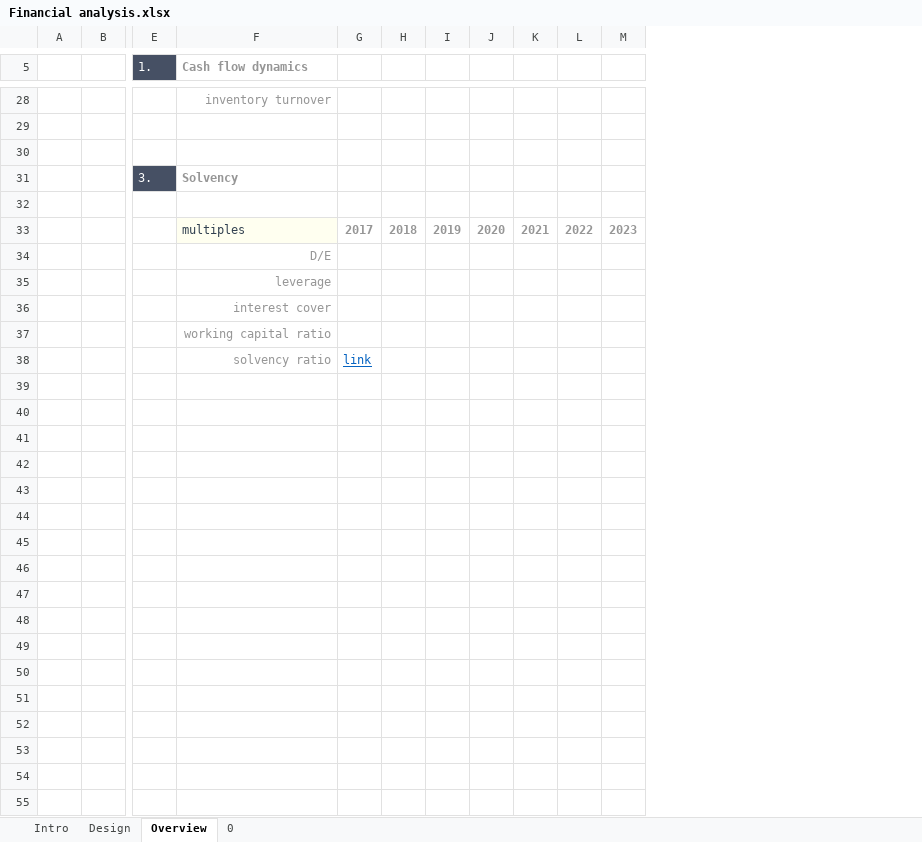
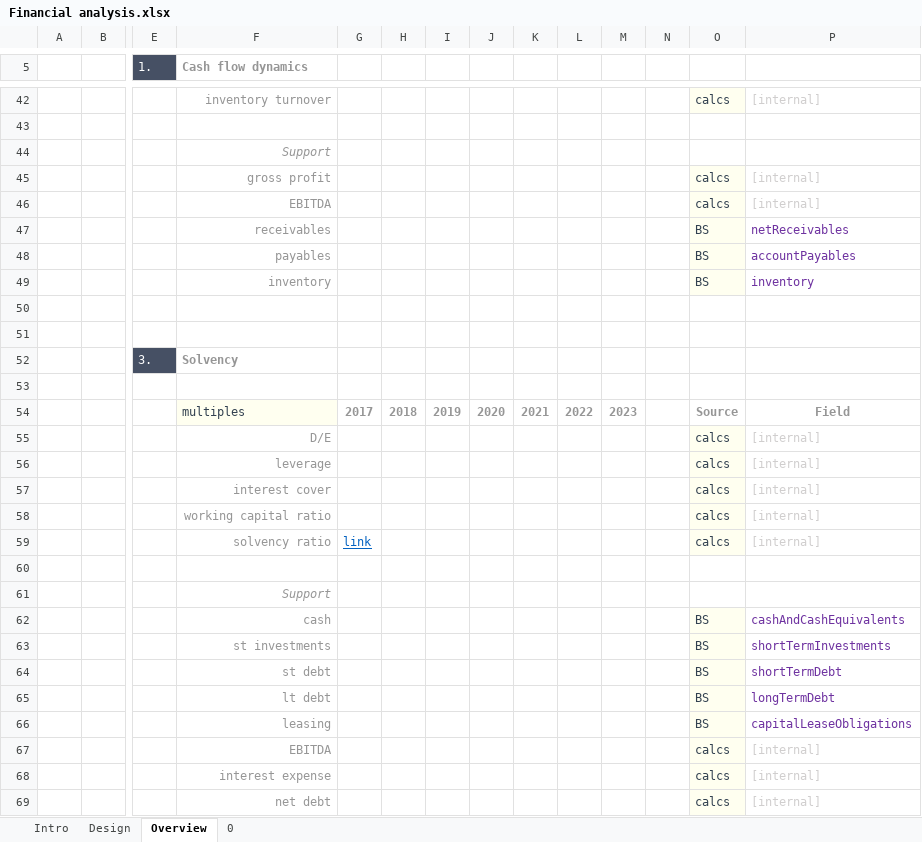
Before and after one commit to sleepper/investmentstrategies, an Excel workbook: profiles/ADBE/Financial analysis.xlsx, sheet Overview, drawn as a sheet; only a part is shown, gaps mark what is left out; values as stored, in another font and other column widths than the file's, no borders; rows hold the shown columns only; the diff covers the shown part only; the diff names each change by its address in the sheet, - before the commit and + after, or states it on an @@ line.

Commit message:
Added the fields from FMP to the excel

```diff
--- a/profiles/ADBE/Financial analysis.xlsx (sheet Overview)
+++ b/profiles/ADBE/Financial analysis.xlsx (sheet Overview)
+column N, empty
+column O, row 42: calcs; rows 54-59: Source | calcs | calcs | calcs | calcs | calcs
+column P, row 42: [internal]; rows 54-59: Field | [internal] | [internal] | [internal] | [internal] | [internal]
+row 44:  |  |  | Support
+row 45:  |  |  | gross profit |  |  |  |  |  |  |  |  | calcs | [internal]
+row 46:  |  |  | EBITDA |  |  |  |  |  |  |  |  | calcs | [internal]
+row 47:  |  |  | receivables |  |  |  |  |  |  |  |  | BS | netReceivables
+row 48:  |  |  | payables |  |  |  |  |  |  |  |  | BS | accountPayables
+row 49:  |  |  | inventory |  |  |  |  |  |  |  |  | BS | inventory
+row 50: (empty)
+row 60: (empty)
+row 61:  |  |  | Support
+row 62:  |  |  | cash |  |  |  |  |  |  |  |  | BS | cashAndCashEquivalents
+row 63:  |  |  | st investments |  |  |  |  |  |  |  |  | BS | shortTermInvestments
+row 64:  |  |  | st debt |  |  |  |  |  |  |  |  | BS | shortTermDebt
+row 65:  |  |  | lt debt |  |  |  |  |  |  |  |  | BS | longTermDebt
+row 66:  |  |  | leasing |  |  |  |  |  |  |  |  | BS | capitalLeaseObligations
+row 67:  |  |  | EBITDA |  |  |  |  |  |  |  |  | calcs | [internal]
+row 68:  |  |  | interest expense |  |  |  |  |  |  |  |  | calcs | [internal]
+row 69:  |  |  | net debt |  |  |  |  |  |  |  |  | calcs | [internal]
```
Also changed, not shown: 14 added rows and 1 edited cell elsewhere in this sheet, formulas that keep their value, 1 other file.
